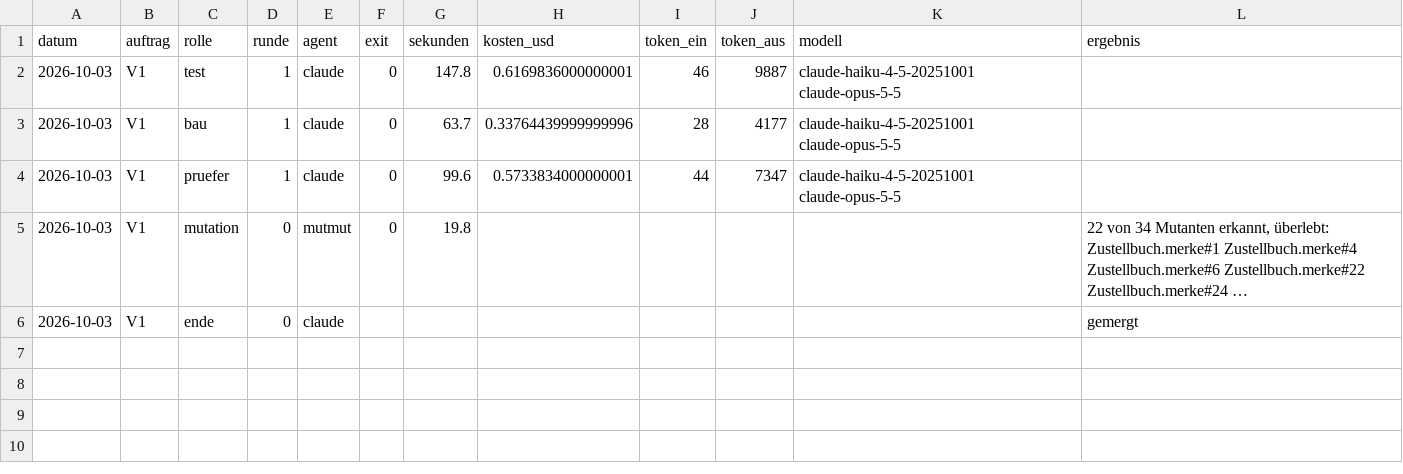
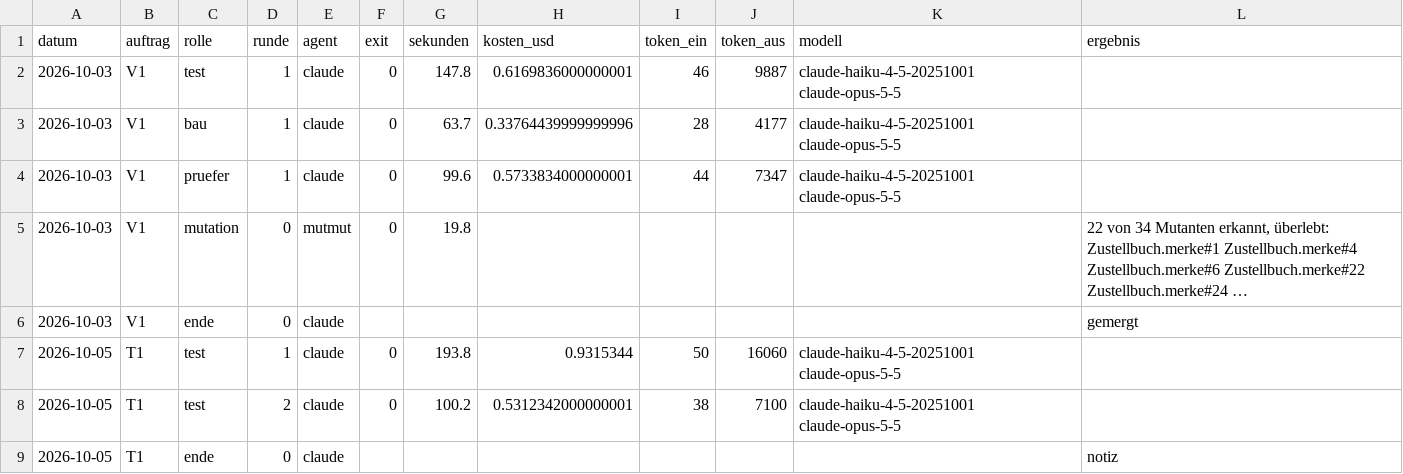
Before and after one commit to Antonio20045/telco-radar, a CSV file: outputs/auftraege/kosten.csv, drawn as a sheet; the diff names each change by its address in the sheet, - before the commit and + after, or states it on an @@ line.

```diff
--- a/outputs/auftraege/kosten.csv
+++ b/outputs/auftraege/kosten.csv
+row 7: 2026-10-05 | T1 | test | 1 | claude | 0 | 193.8 | 0.9315344 | 50 | 16060 | claude-haiku-4-5-20251001 claude-opus-5-5
+row 8: 2026-10-05 | T1 | test | 2 | claude | 0 | 100.2 | 0.5312342000000001 | 38 | 7100 | claude-haiku-4-5-20251001 claude-opus-5-5
+row 9: 2026-10-05 | T1 | ende | 0 | claude |  |  |  |  |  |  | notiz
```
Also changed, not shown: 5 other files.
